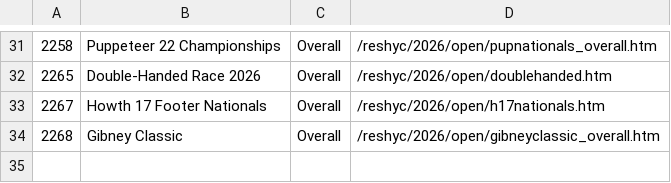
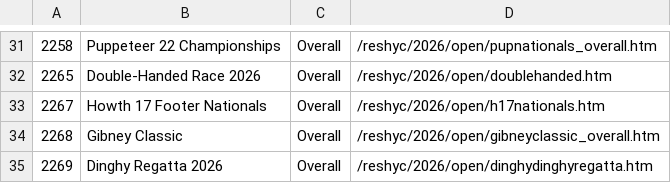
Before and after one commit to sailscoring/hyc-archive, a CSV file: sources/reshyc/admin/2026_open.csv, drawn as a sheet; only a part is shown, gaps mark what is left out.

```diff
--- a/sources/reshyc/admin/2026_open.csv
+++ b/sources/reshyc/admin/2026_open.csv
@@ -34 +34,2 @@
 2268,Gibney Classic,Overall,/reshyc/2026/open/gibneyclassic_overall.htm
+2269,Dinghy Regatta 2026,Overall,/reshyc/2026/open/dinghydinghyregatta.htm
```
